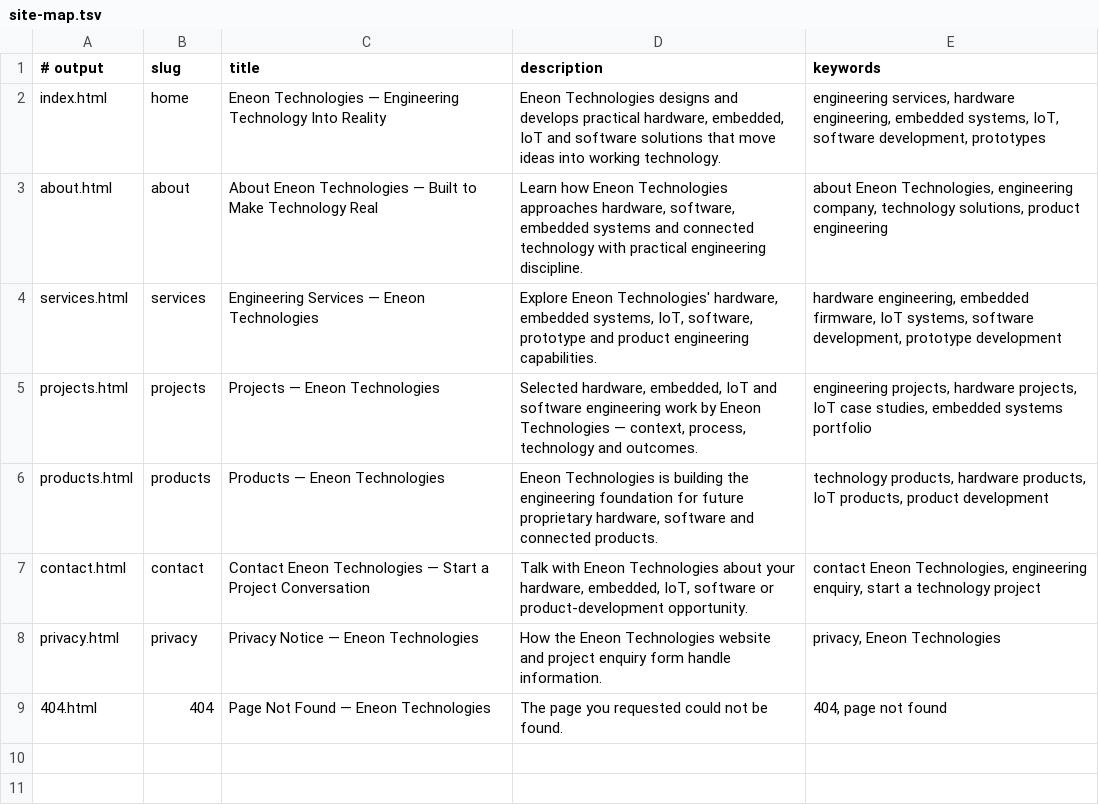
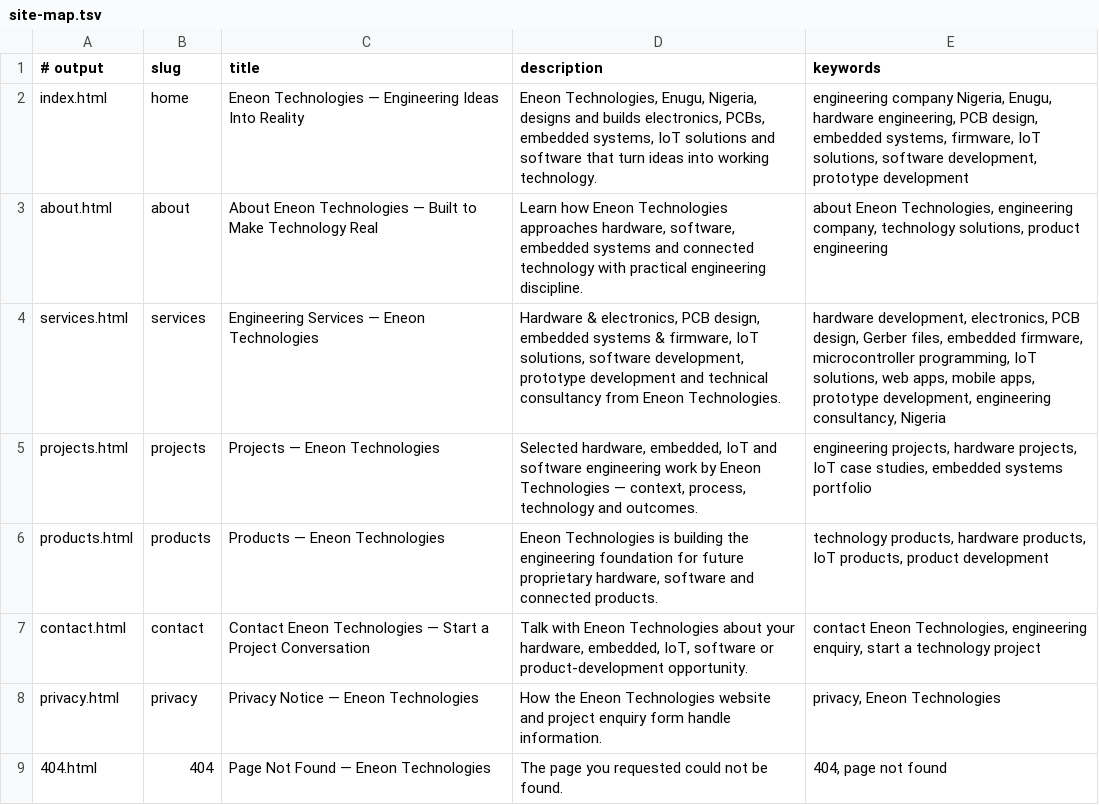
Before and after one commit to Eneon-Technologies/eneon-web, a TSV file: pages/site-map.tsv, drawn as a sheet.

```diff
--- a/pages/site-map.tsv
+++ b/pages/site-map.tsv
@@ -1,5 +1,5 @@
 # output|slug|title|description|keywords
-index.html|home|Eneon Technologies — Engineering Technology Into Reality|Eneon Technologies designs and develops practical hardware, embedded, IoT and software solutions that move ideas into working technology.|engineering services, hardware engineering, embedded systems, IoT, software development, prototypes
+index.html|home|Eneon Technologies — Engineering Ideas Into Reality|Eneon Technologies, Enugu, Nigeria, designs and builds electronics, PCBs, embedded systems, IoT solutions and software that turn ideas into working technology.|engineering company Nigeria, Enugu, hardware engineering, PCB design, embedded systems, firmware, IoT solutions, software development, prototype development
 about.html|about|About Eneon Technologies — Built to Make Technology Real|Learn how Eneon Technologies approaches hardware, software, embedded systems and connected technology with practical engineering discipline.|about Eneon Technologies, engineering company, technology solutions, product engineering
-services.html|services|Engineering Services — Eneon Technologies|Explore Eneon Technologies' hardware, embedded systems, IoT, software, prototype and product engineering capabilities.|hardware engineering, embedded firmware, IoT systems, software development, prototype development
+services.html|services|Engineering Services — Eneon Technologies|Hardware & electronics, PCB design, embedded systems & firmware, IoT solutions, software development, prototype development and technical consultancy from Eneon Technologies.|hardware development, electronics, PCB design, Gerber files, embedded firmware, microcontroller programming, IoT solutions, web apps, mobile apps, prototype development, engineering consultancy, Nigeria
 projects.html|projects|Projects — Eneon Technologies|Selected hardware, embedded, IoT and software engineering work by Eneon Technologies — context, process, technology and outcomes.|engineering projects, hardware projects, IoT case studies, embedded systems portfolio
```
Also changed, not shown: 29 other files.
